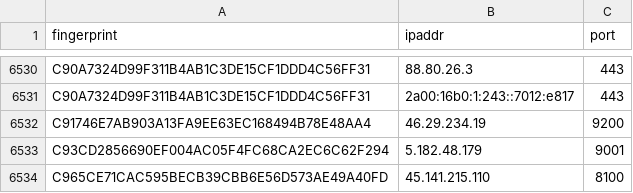
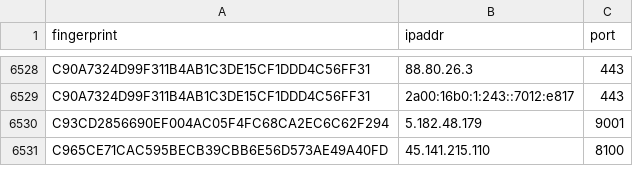
Before and after one commit to 0xPratikPatil/peel-the-net, a CSV file: dataset/guard_nodes.csv, drawn as a sheet; only a part is shown, gaps mark what is left out; the diff covers the shown part only.

```diff
--- a/dataset/guard_nodes.csv
+++ b/dataset/guard_nodes.csv
@@ -6531,3 +6529,2 @@ C90A7324D99F311B4AB1C3DE15CF1DDD4C56FF31,88.80.26.3,443
 C90A7324D99F311B4AB1C3DE15CF1DDD4C56FF31,2a00:16b0:1:243::7012:e817,443
-C91746E7AB903A13FA9EE63EC168494B78E48AA4,46.29.234.19,9200
 C93CD2856690EF004AC05F4FC68CA2EC6C62F294,5.182.48.179,9001
```
Also changed, not shown: 2 added rows and 4 removed rows elsewhere in this file, dataset/exit_nodes.csv, 4 other files.
